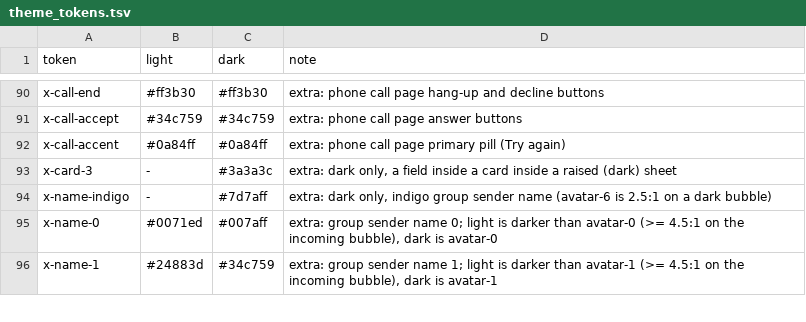
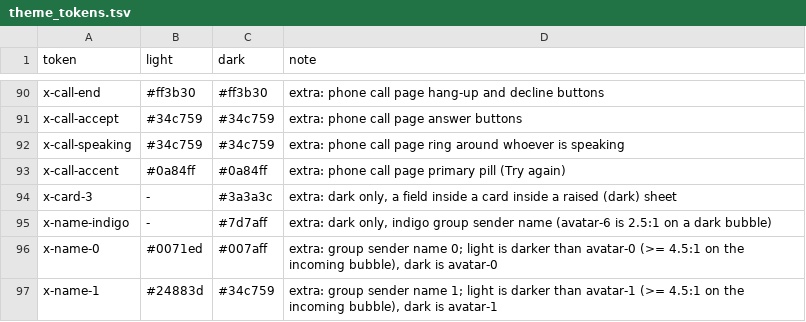
Before and after one commit to people-post/pp-browser, a TSV file: assets/themes/theme_tokens.tsv, drawn as a sheet; only a part is shown, gaps mark what is left out.

```diff
--- a/assets/themes/theme_tokens.tsv
+++ b/assets/themes/theme_tokens.tsv
@@ -91,2 +91,3 @@ x-call-end	#ff3b30	#ff3b30	extra: phone call page hang-up and decline buttons
 x-call-accept	#34c759	#34c759	extra: phone call page answer buttons
+x-call-speaking	#34c759	#34c759	extra: phone call page ring around whoever is speaking
 x-call-accent	#0a84ff	#0a84ff	extra: phone call page primary pill (Try again)
```
Also changed, not shown: 17 other files.
